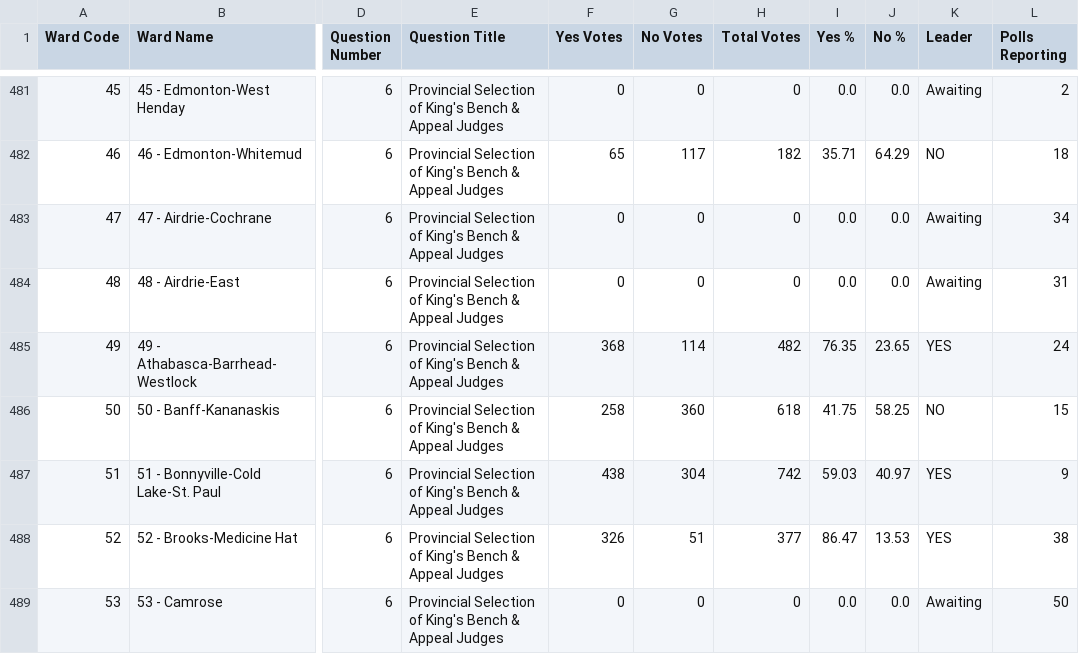
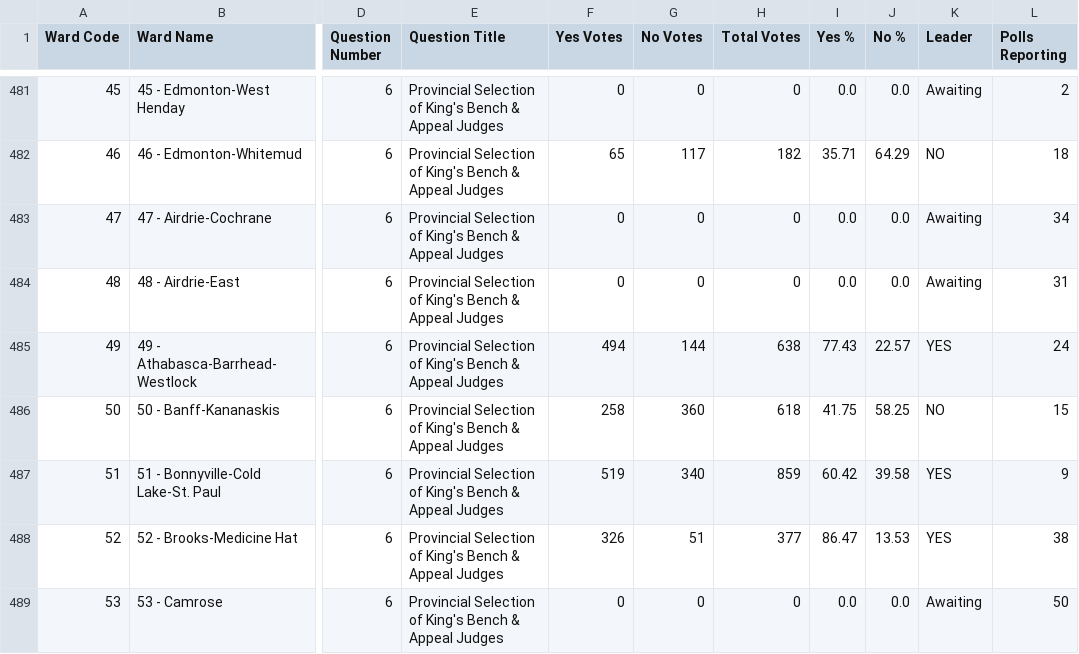
Before and after one commit to J7892/abresults, a CSV file: data/riding_results.csv, drawn as a sheet; only a part is shown, gaps mark what is left out; the diff covers the shown part only; the diff names each change by its address in the sheet, - before the commit and + after, or states it on an @@ line.

```diff
--- a/data/riding_results.csv
+++ b/data/riding_results.csv
-F485 (Yes Votes): 368
+F485 (Yes Votes): 494
-G485 (No Votes): 114
+G485 (No Votes): 144
-H485 (Total Votes): 482
+H485 (Total Votes): 638
-I485 (Yes %): 76.35
+I485 (Yes %): 77.43
-J485 (No %): 23.65
+J485 (No %): 22.57
-F487 (Yes Votes): 438
+F487 (Yes Votes): 519
-G487 (No Votes): 304
+G487 (No Votes): 340
-H487 (Total Votes): 742
+H487 (Total Votes): 859
-I487 (Yes %): 59.03
+I487 (Yes %): 60.42
-J487 (No %): 40.97
+J487 (No %): 39.58
```
Also changed, not shown: 143 edited cells elsewhere in this file, data/referendum_summary.csv, 2 other files.
